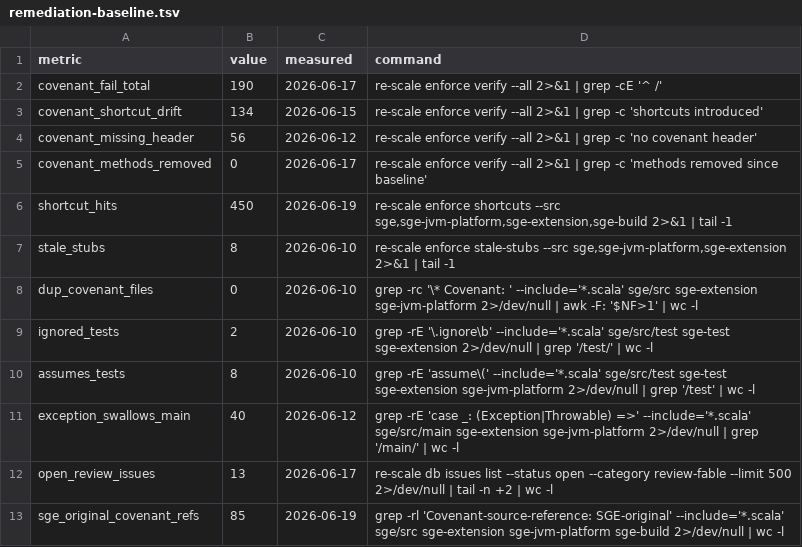
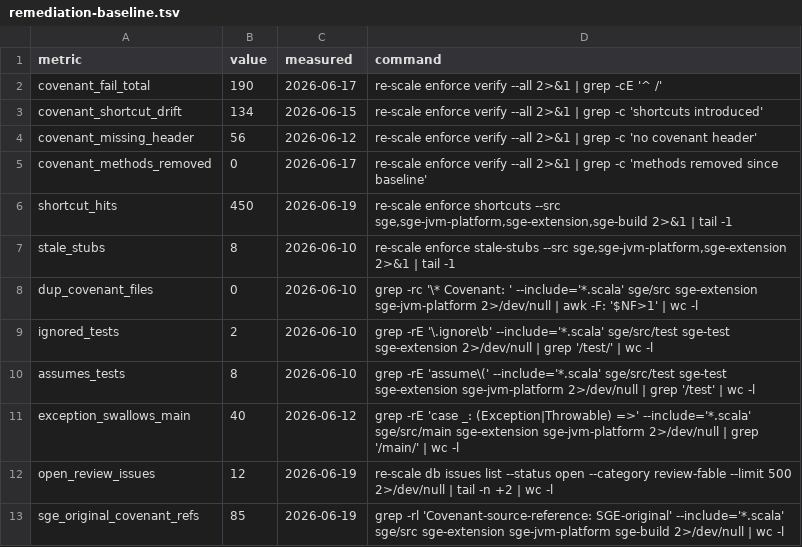
Before and after one commit to scala-steward/sge, a TSV file: .rescale/data/remediation-baseline.tsv, drawn as a sheet.

```diff
--- a/.rescale/data/remediation-baseline.tsv
+++ b/.rescale/data/remediation-baseline.tsv
@@ -11,3 +11,3 @@ assumes_tests	8	2026-06-10	grep -rE 'assume\(' --include='*.scala' sge/src/test
 exception_swallows_main	40	2026-06-12	grep -rE 'case _: (Exception|Throwable) =>' --include='*.scala' sge/src/main sge-extension sge-jvm-platform 2>/dev/null | grep '/main/' | wc -l
-open_review_issues	13	2026-06-17	re-scale db issues list --status open --category review-fable --limit 500 2>/dev/null | tail -n +2 | wc -l
+open_review_issues	12	2026-06-19	re-scale db issues list --status open --category review-fable --limit 500 2>/dev/null | tail -n +2 | wc -l
 sge_original_covenant_refs	85	2026-06-19	grep -rl 'Covenant-source-reference: SGE-original' --include='*.scala' sge/src sge-extension sge-jvm-platform sge-build 2>/dev/null | wc -l
```
Also changed, not shown: .rescale/data/issues.tsv.
